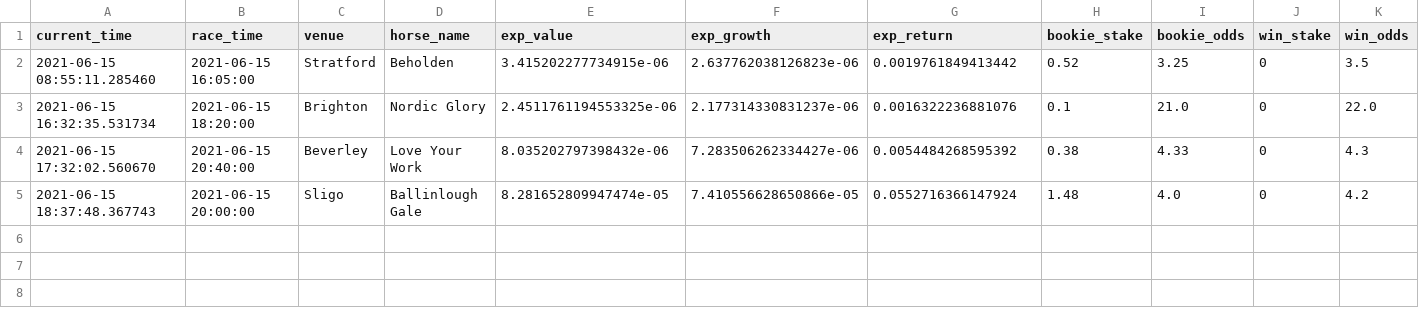
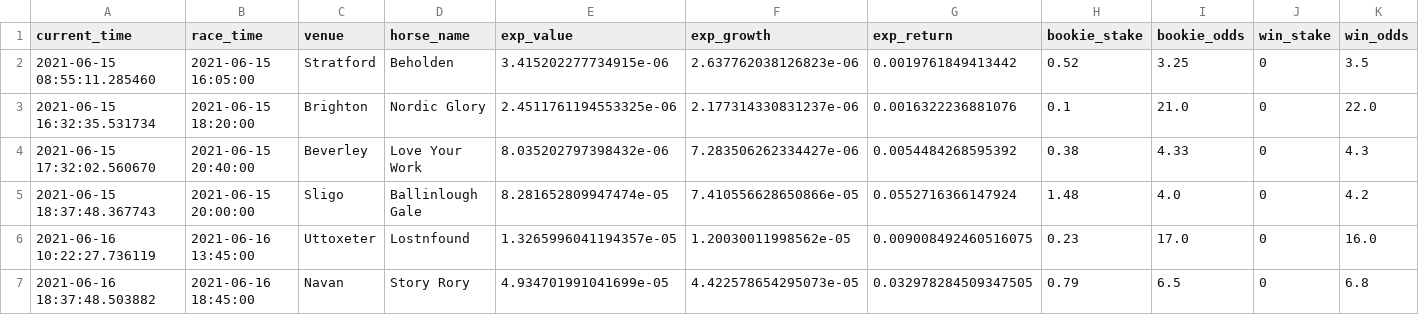
Before and after one commit to tom-pollak/each-way-matcher, a CSV file: returns.csv, drawn as a sheet; only a part is shown; rows hold the shown columns only; the diff names each change by its address in the sheet, - before the commit and + after, or states it on an @@ line.

Commit message:
update returns

```diff
--- a/returns.csv
+++ b/returns.csv
+row 6: 2021-06-16 10:22:27.736119 | 2021-06-16 13:45:00 | Uttoxeter | Lostnfound | 1.3265996041194357e-05 | 1.20030011998562e-05 | 0.009008492460516075 | 0.23 | 17.0 | 0 | 16.0
+row 7: 2021-06-16 18:37:48.503882 | 2021-06-16 18:45:00 | Navan | Story Rory | 4.934701991041699e-05 | 4.422578654295073e-05 | 0.032978284509347505 | 0.79 | 6.5 | 0 | 6.8
```
